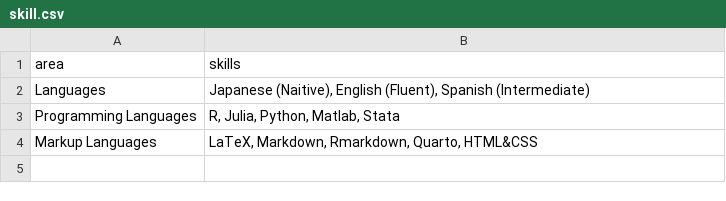
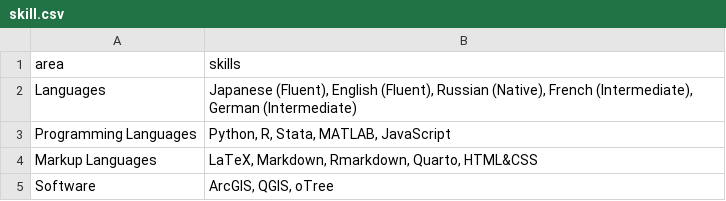
Before and after one commit to elisacoffee/cv, a CSV file: data/skill.csv, drawn as a sheet.

```diff
--- a/data/skill.csv
+++ b/data/skill.csv
@@ -1,4 +1,5 @@
 area,skills
-Languages,"Japanese (Naitive), English (Fluent), Spanish (Intermediate)"
-Programming Languages,"R, Julia, Python, Matlab, Stata"
+Languages,"Japanese (Fluent), English (Fluent), Russian (Native), French (Intermediate), German (Intermediate)"
+Programming Languages,"Python, R, Stata, MATLAB, JavaScript"
 Markup Languages,"LaTeX, Markdown, Rmarkdown, Quarto, HTML&CSS"
+Software,"ArcGIS, QGIS, oTree"
```
Also changed, not shown: data/education.csv, data/honor.csv, 6 other files.
